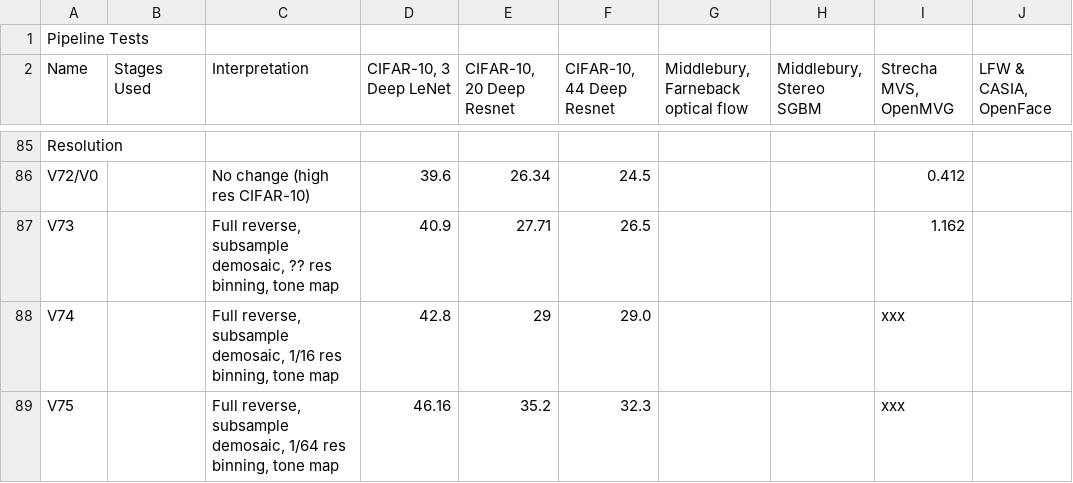
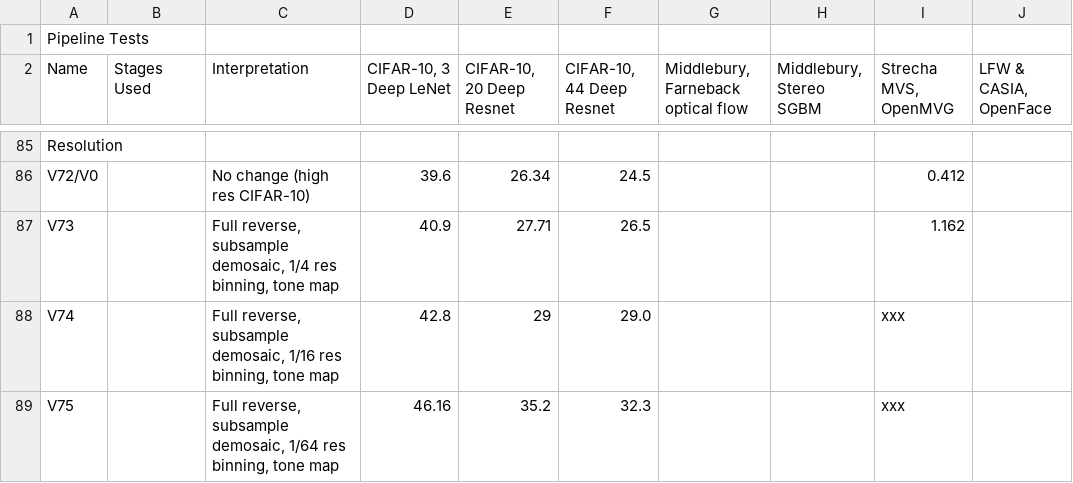
Before and after one commit to cucapra/vision-plots, a CSV file: data/Final_Results.csv, drawn as a sheet; only a part is shown, gaps mark what is left out; the diff names each change by its address in the sheet, - before the commit and + after, or states it on an @@ line.

Commit message:
Fix missing character in source CSV

```diff
--- a/data/Final_Results.csv
+++ b/data/Final_Results.csv
-C87 (Interpretation): …subsample demosaic, ?? res binning,…
+C87 (Interpretation): …subsample demosaic, 1/4 res binning,…
```
